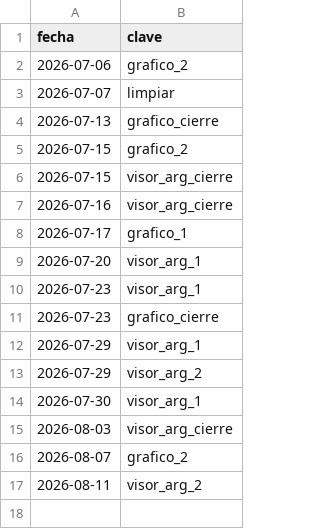
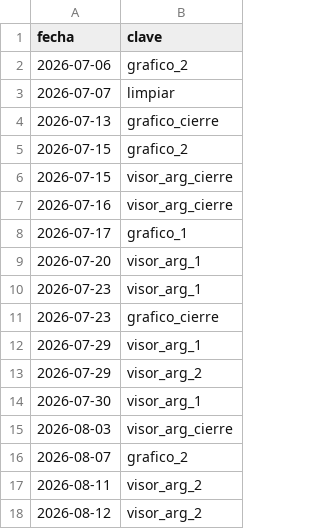
Before and after one commit to Inversiones0101/monitor-a3, a CSV file: estado_envios.csv, drawn as a sheet; the diff names each change by its address in the sheet, - before the commit and + after, or states it on an @@ line.

```diff
--- a/estado_envios.csv
+++ b/estado_envios.csv
+row 18: 2026-08-12 | visor_arg_2
```
Also changed, not shown: datos_al30.csv.
